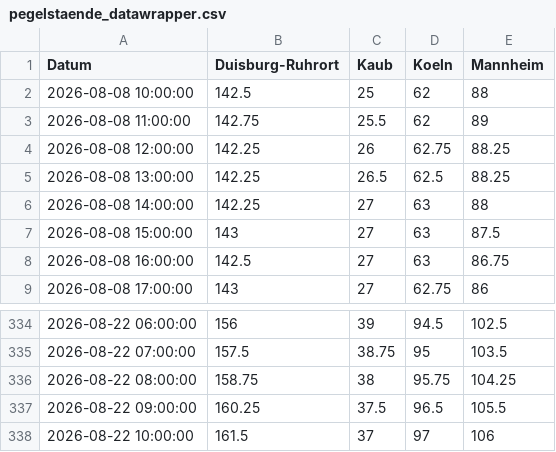
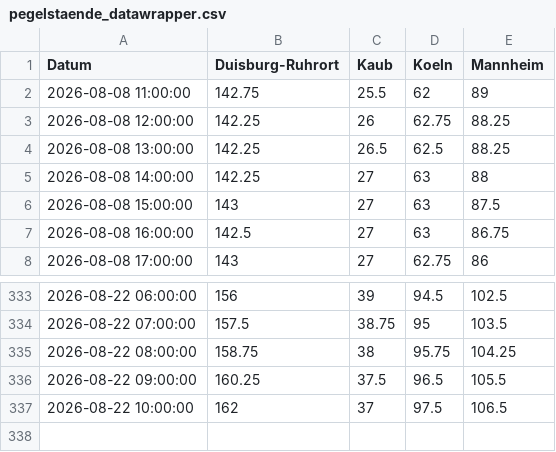
Before and after one commit to robjrentrop/pegelstaende_rhein, a CSV file: pegelstaende_datawrapper.csv, drawn as a sheet; only a part is shown, gaps mark what is left out.

```diff
--- a/pegelstaende_datawrapper.csv
+++ b/pegelstaende_datawrapper.csv
@@ -1,3 +1,2 @@
 "Datum","Duisburg-Ruhrort","Kaub","Koeln","Mannheim"
-"2026-08-08 10:00:00",142.5,25,62,88
 "2026-08-08 11:00:00",142.75,25.5,62,89
@@ -337,2 +336,2 @@
 "2026-08-22 09:00:00",160.25,37.5,96.5,105.5
-"2026-08-22 10:00:00",161.5,37,97,106
+"2026-08-22 10:00:00",162,37,97.5,106.5
```
